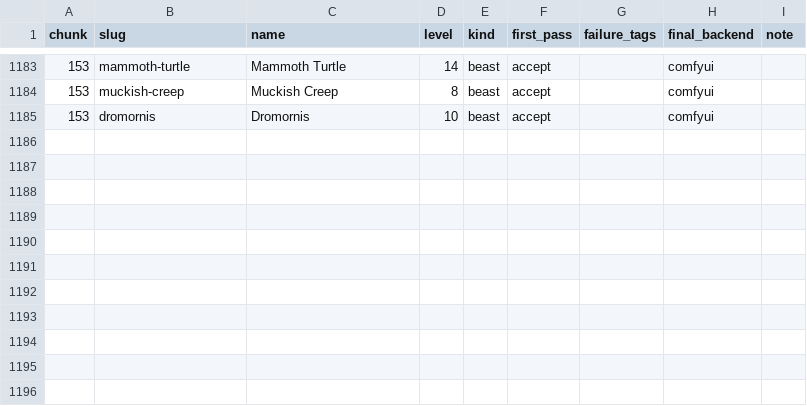
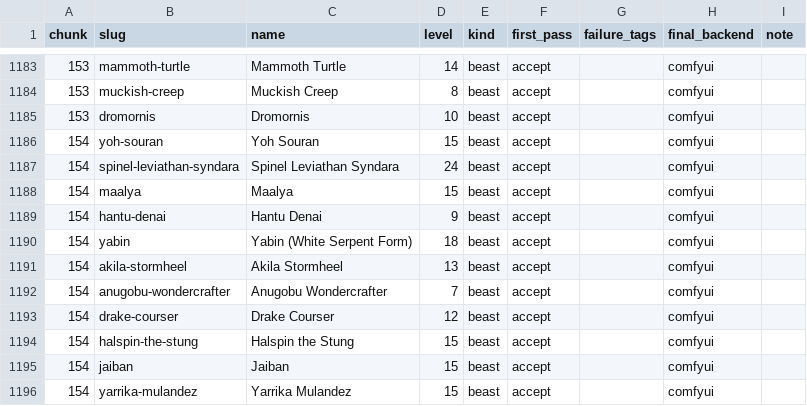
Before and after one commit to cory-johannsen/foundry-pf2e-dungeon-crawl, a CSV file: docs/token-art-failures.csv, drawn as a sheet; only a part is shown, gaps mark what is left out.

```diff
--- a/docs/token-art-failures.csv
+++ b/docs/token-art-failures.csv
@@ -1185 +1185,12 @@ chunk,slug,name,level,kind,first_pass,failure_tags,final_backend,note
 153,dromornis,Dromornis,10,beast,accept,,comfyui,
+154,yoh-souran,Yoh Souran,15,beast,accept,,comfyui,
+154,spinel-leviathan-syndara,Spinel Leviathan Syndara,24,beast,accept,,comfyui,
+154,maalya,Maalya,15,beast,accept,,comfyui,
+154,hantu-denai,Hantu Denai,9,beast,accept,,comfyui,
+154,yabin,Yabin (White Serpent Form),18,beast,accept,,comfyui,
+154,akila-stormheel,Akila Stormheel,13,beast,accept,,comfyui,
+154,anugobu-wondercrafter,Anugobu Wondercrafter,7,beast,accept,,comfyui,
+154,drake-courser,Drake Courser,12,beast,accept,,comfyui,
+154,halspin-the-stung,Halspin the Stung,15,beast,accept,,comfyui,
+154,jaiban,Jaiban,15,beast,accept,,comfyui,
+154,yarrika-mulandez,Yarrika Mulandez,15,beast,accept,,comfyui,
```
Also changed, not shown: 13 other files.
